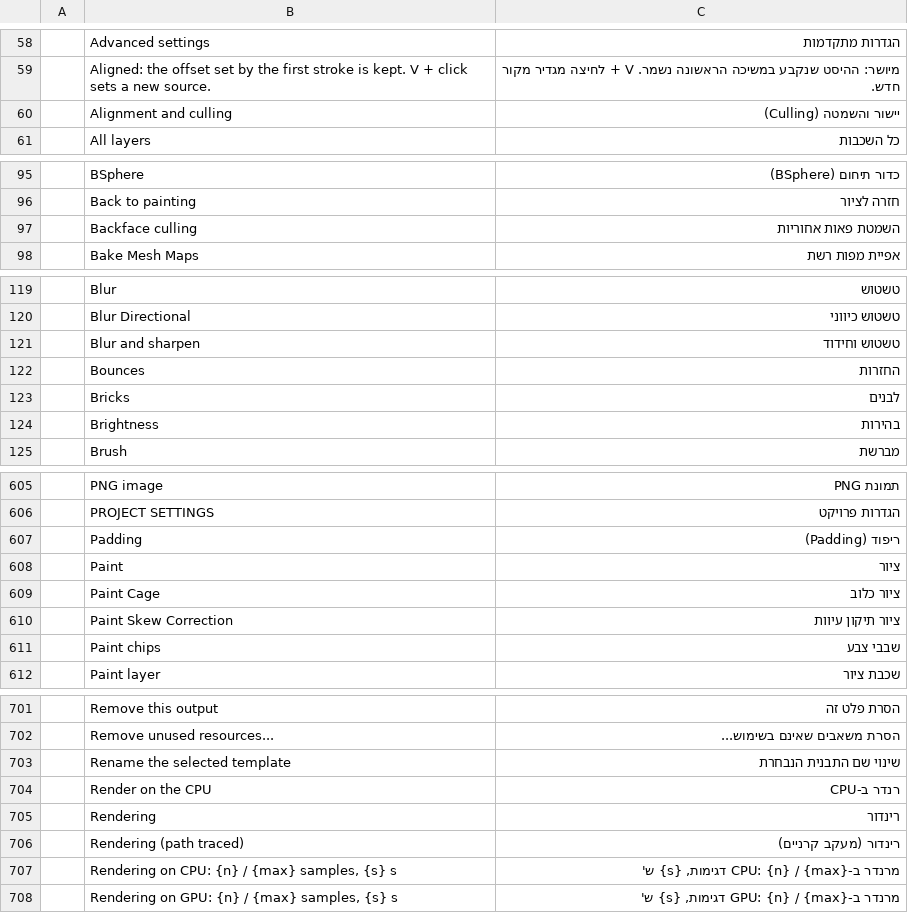
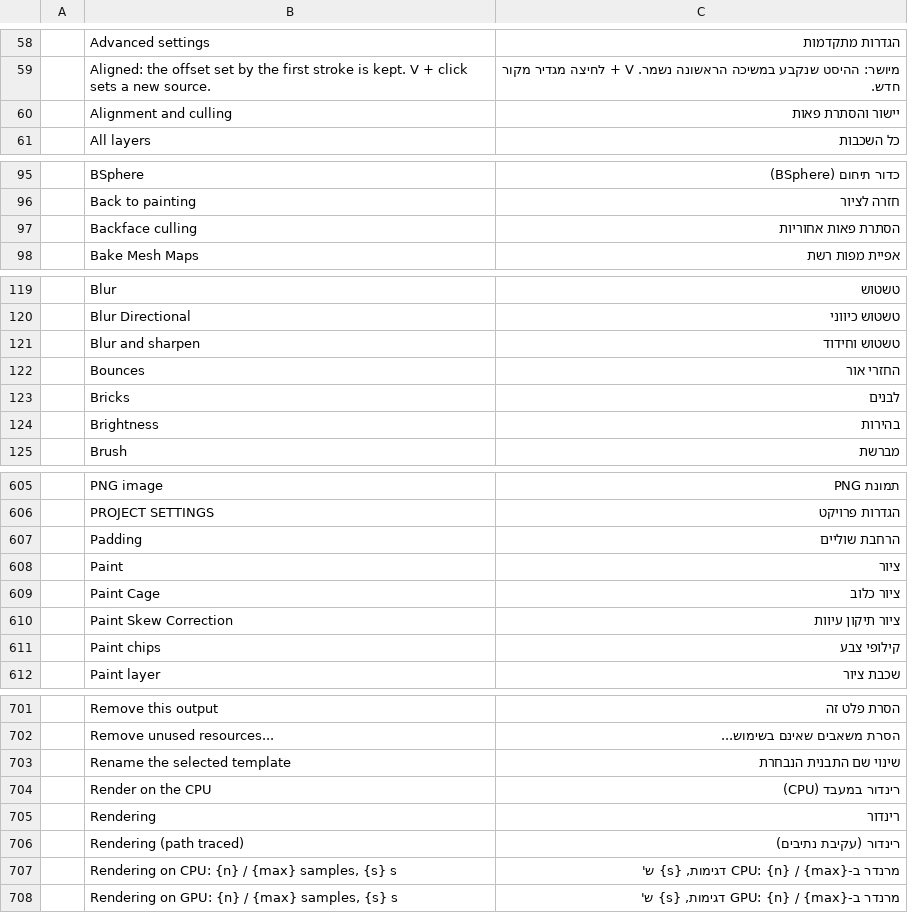
Before and after one commit to hrb9/craft-i18n, a TSV file: locales/he/texturecraft.tsv, drawn as a sheet; only a part is shown, gaps mark what is left out; the diff covers the shown part only.

```diff
--- a/locales/he/texturecraft.tsv
+++ b/locales/he/texturecraft.tsv
@@ -59,3 +59,3 @@
 	Aligned: the offset set by the first stroke is kept. V + click sets a new source.	מיושר: ההיסט שנקבע במשיכה הראשונה נשמר. V + לחיצה מגדיר מקור חדש.
-	Alignment and culling	יישור והשמטה (Culling)
+	Alignment and culling	יישור והסתרת פאות
 	All layers	כל השכבות
@@ -96,3 +96,3 @@
 	Back to painting	חזרה לציור
-	Backface culling	השמטת פאות אחוריות
+	Backface culling	הסתרת פאות אחוריות
 	Bake Mesh Maps	אפיית מפות רשת
@@ -121,3 +121,3 @@
 	Blur and sharpen	טשטוש וחידוד
-	Bounces	החזרות
+	Bounces	החזרי אור
 	Bricks	לבנים
@@ -606,3 +606,3 @@
 	PROJECT SETTINGS	הגדרות פרויקט
-	Padding	ריפוד (Padding)
+	Padding	הרחבת שוליים
 	Paint	ציור
@@ -610,3 +610,3 @@
 	Paint Skew Correction	ציור תיקון עיוות
-	Paint chips	שבבי צבע
+	Paint chips	קילופי צבע
 	Paint layer	שכבת ציור
@@ -703,5 +703,5 @@
 	Rename the selected template	שינוי שם התבנית הנבחרת
-	Render on the CPU	רנדר ב-CPU
+	Render on the CPU	רינדור במעבד (CPU)
 	Rendering	רינדור
-	Rendering (path traced)	רינדור (מעקב קרניים)
+	Rendering (path traced)	רינדור (עקיבת נתיבים)
 	Rendering on CPU: {n} / {max} samples, {s} s	מרנדר ב-CPU: {n} / {max} דגימות, {s} ש'
```
Also changed, not shown: 26 edited cells elsewhere in this file, 2 other files.
